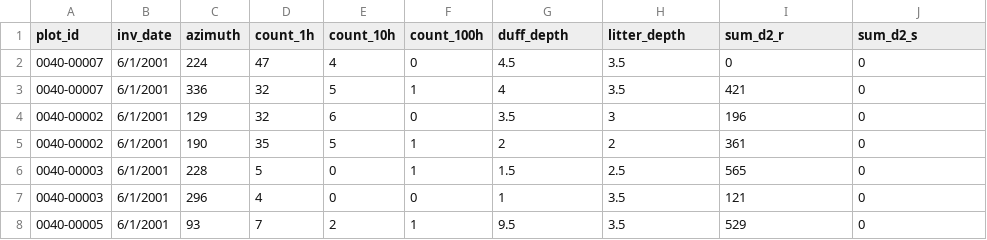
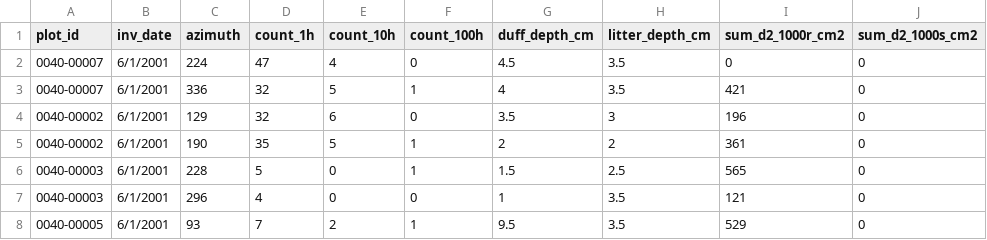
Before and after one commit to danfosterfire/Rfuels, a CSV file: example_fuels.csv, drawn as a sheet; only a part is shown.

Commit message:
created and documented functions to import fuels data, import trees data, aggregate to plot overstory + fuels

```diff
--- a/example_fuels.csv
+++ b/example_fuels.csv
@@ -1,2 +1,2 @@
-plot_id,inv_date,azimuth,count_1h,count_10h,count_100h,duff_depth,litter_depth,sum_d2_r,sum_d2_s
+plot_id,inv_date,azimuth,count_1h,count_10h,count_100h,duff_depth_cm,litter_depth_cm,sum_d2_1000r_cm2,sum_d2_1000s_cm2
 0040-00007,6/1/2001,224,47,4,0,4.5,3.5,0,0
```
Also changed, not shown: example_treelist.csv, 5 other files.
